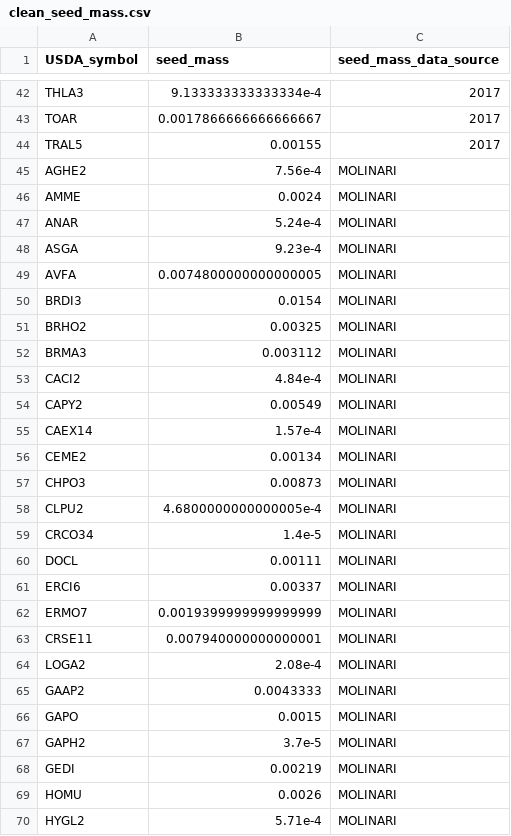
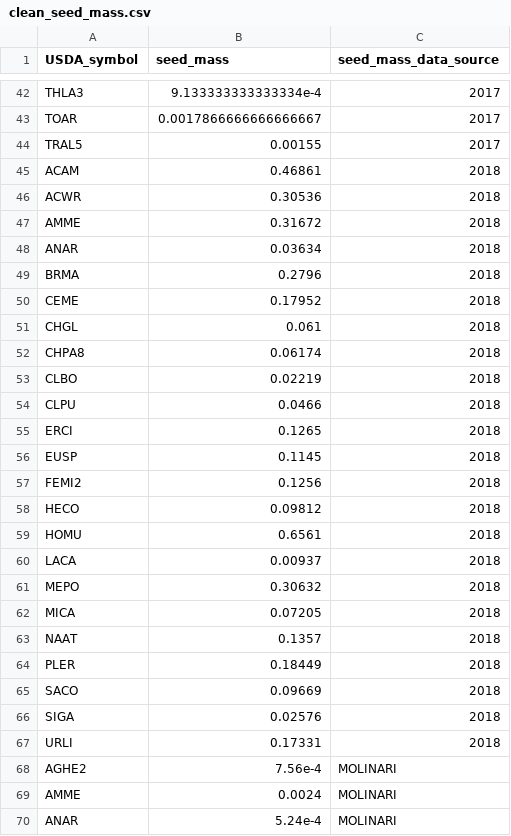
Before and after one commit to akleinhesselink/sedgwicktraits, a CSV file: data-raw/clean_seed_mass.csv, drawn as a sheet; only a part is shown, gaps mark what is left out; the shorter side is filled out with more unchanged rows.

```diff
--- a/data-raw/clean_seed_mass.csv
+++ b/data-raw/clean_seed_mass.csv
@@ -44,2 +44,25 @@ TOAR,0.0017866666666666667,2017
 TRAL5,0.00155,2017
+ACAM,0.46861,2018
+ACWR,0.30536,2018
+AMME,0.31672,2018
+ANAR,0.03634,2018
+BRMA,0.2796,2018
+CEME,0.17952,2018
+CHGL,0.061,2018
+CHPA8,0.06174,2018
+CLBO,0.02219,2018
+CLPU,0.0466,2018
+ERCI,0.1265,2018
+EUSP,0.1145,2018
+FEMI2,0.1256,2018
+HECO,0.09812,2018
+HOMU,0.6561,2018
+LACA,0.00937,2018
+MEPO,0.30632,2018
+MICA,0.07205,2018
+NAAT,0.1357,2018
+PLER,0.18449,2018
+SACO,0.09669,2018
+SIGA,0.02576,2018
+URLI,0.17331,2018
 AGHE2,7.56e-4,MOLINARI
```
Also changed, not shown: data-raw/2017-plant-heights.csv, data-raw/all_2017_traits.csv, 6 other files.
